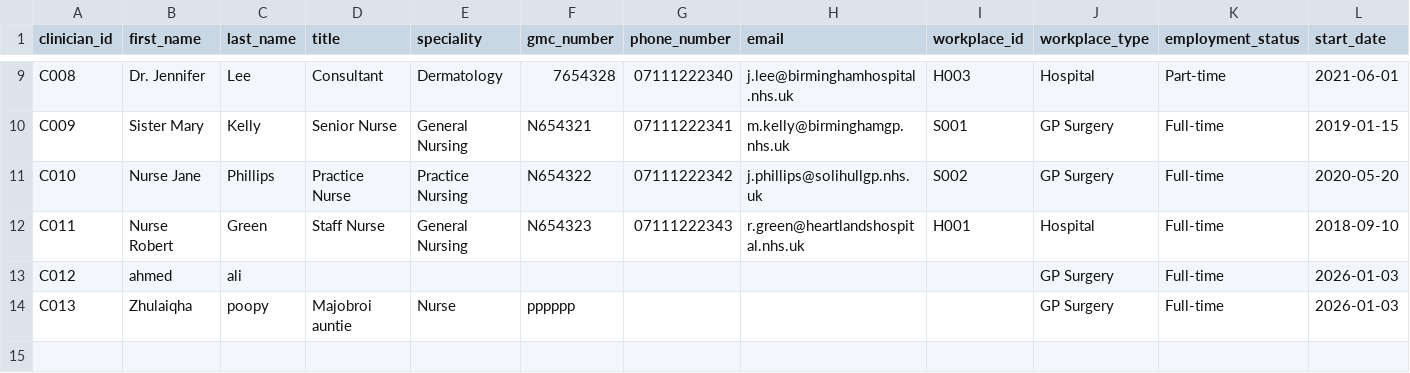
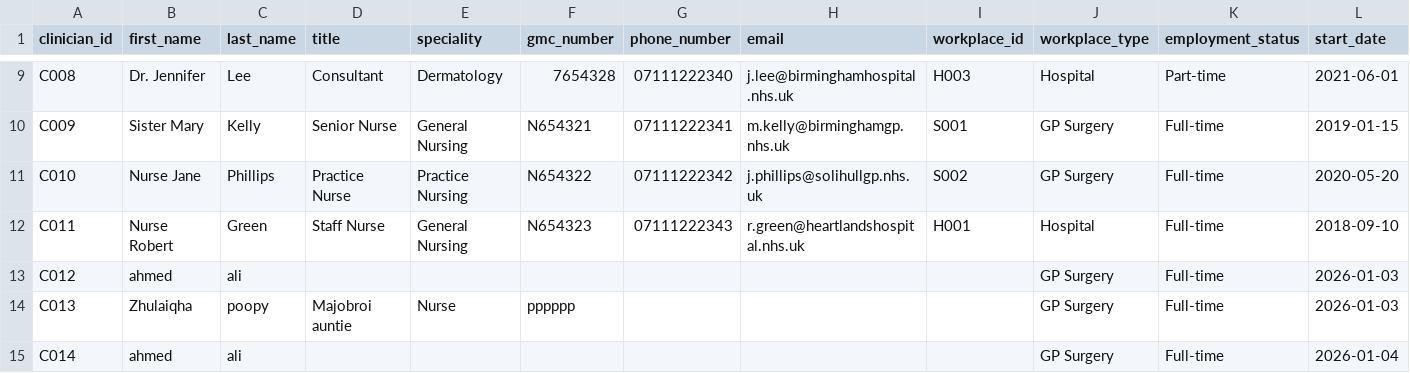
Before and after one commit to Ahmedteddev/Health-Care-Management-System-, a CSV file: src/data/clinicians.csv, drawn as a sheet; only a part is shown, gaps mark what is left out.

```diff
--- a/src/data/clinicians.csv
+++ b/src/data/clinicians.csv
@@ -14 +14,2 @@ C012,ahmed,ali,,,,,,,GP Surgery,Full-time,2026-01-03
 C013,Zhulaiqha,poopy,Majobroi auntie,Nurse,pppppp,,,,GP Surgery,Full-time,2026-01-03
+C014,ahmed,ali,,,,,,,GP Surgery,Full-time,2026-01-04
```
Also changed, not shown: build/classes/data/appointments.csv, build/classes/data/clinicians.csv, 21 other files.
